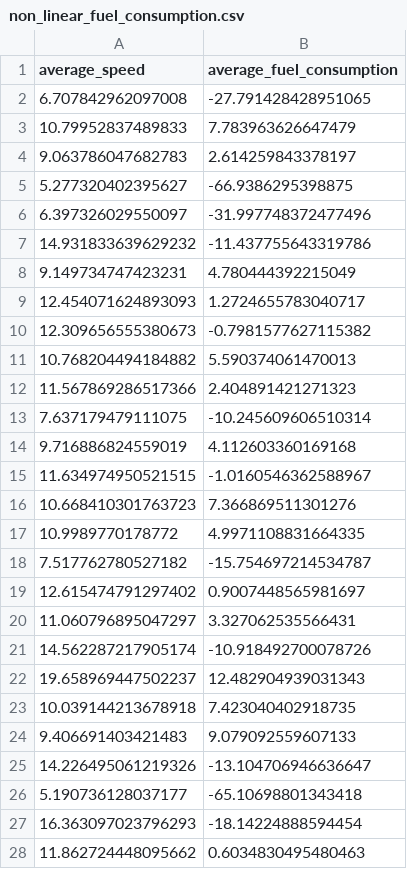
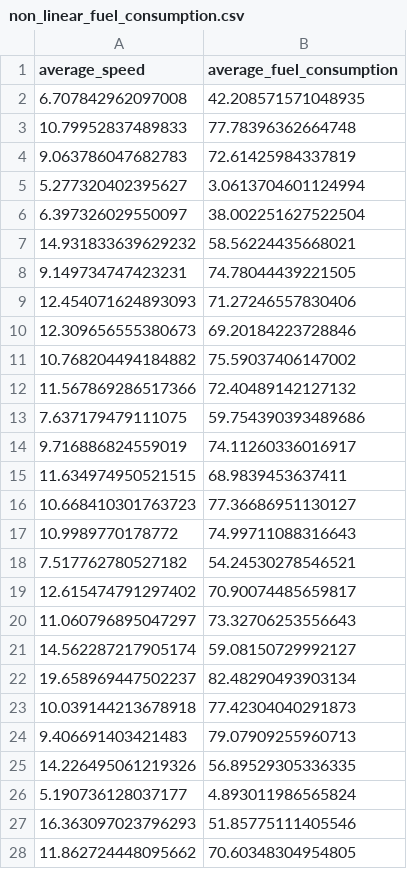
Before and after one commit to marcin119a/data, a CSV file: ml/non_linear_fuel_consumption.csv, drawn as a sheet; only a part is shown; the diff covers the shown part only.

Commit message:
Add files via upload

```diff
--- a/ml/non_linear_fuel_consumption.csv
+++ b/ml/non_linear_fuel_consumption.csv
@@ -1,28 +1,28 @@
 average_speed,average_fuel_consumption
-6.707842962097008,-27.791428428951065
-10.79952837489833,7.783963626647479
-9.063786047682783,2.614259843378197
-5.277320402395627,-66.9386295398875
-6.397326029550097,-31.997748372477496
-14.931833639629232,-11.437755643319786
-9.149734747423231,4.780444392215049
-12.454071624893093,1.2724655783040717
-12.309656555380673,-0.7981577627115382
-10.768204494184882,5.590374061470013
-11.567869286517366,2.404891421271323
-7.637179479111075,-10.245609606510314
-9.716886824559019,4.112603360169168
-11.634974950521515,-1.0160546362588967
-10.668410301763723,7.366869511301276
-10.9989770178772,4.9971108831664335
-7.517762780527182,-15.754697214534787
-12.615474791297402,0.9007448565981697
-11.060796895047297,3.327062535566431
-14.562287217905174,-10.918492700078726
-19.658969447502237,12.482904939031343
-10.039144213678918,7.423040402918735
-9.406691403421483,9.079092559607133
-14.226495061219326,-13.104706946636647
-5.190736128037177,-65.10698801343418
-16.363097023796293,-18.14224888594454
-11.862724448095662,0.6034830495480463
+6.707842962097008,42.208571571048935
+10.79952837489833,77.78396362664748
+9.063786047682783,72.61425984337819
+5.277320402395627,3.0613704601124994
+6.397326029550097,38.002251627522504
+14.931833639629232,58.56224435668021
+9.149734747423231,74.78044439221505
+12.454071624893093,71.27246557830406
+12.309656555380673,69.20184223728846
+10.768204494184882,75.59037406147002
+11.567869286517366,72.40489142127132
+7.637179479111075,59.754390393489686
+9.716886824559019,74.11260336016917
+11.634974950521515,68.9839453637411
+10.668410301763723,77.36686951130127
+10.9989770178772,74.99711088316643
+7.517762780527182,54.24530278546521
+12.615474791297402,70.90074485659817
+11.060796895047297,73.32706253556643
+14.562287217905174,59.08150729992127
+19.658969447502237,82.48290493903134
+10.039144213678918,77.42304040291873
+9.406691403421483,79.07909255960713
+14.226495061219326,56.89529305336335
+5.190736128037177,4.893011986565824
+16.363097023796293,51.85775111405546
+11.862724448095662,70.60348304954805
```
Also changed, not shown: 23 edited cells elsewhere in this file.
